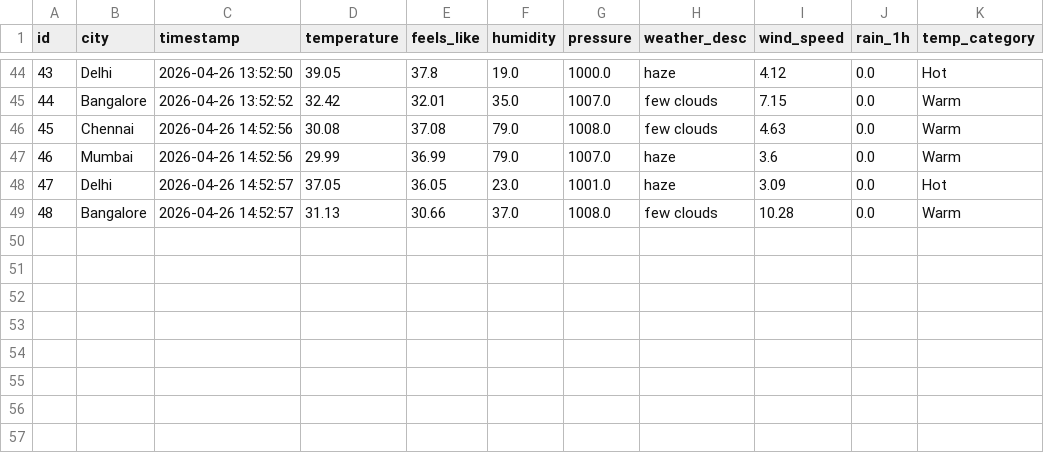
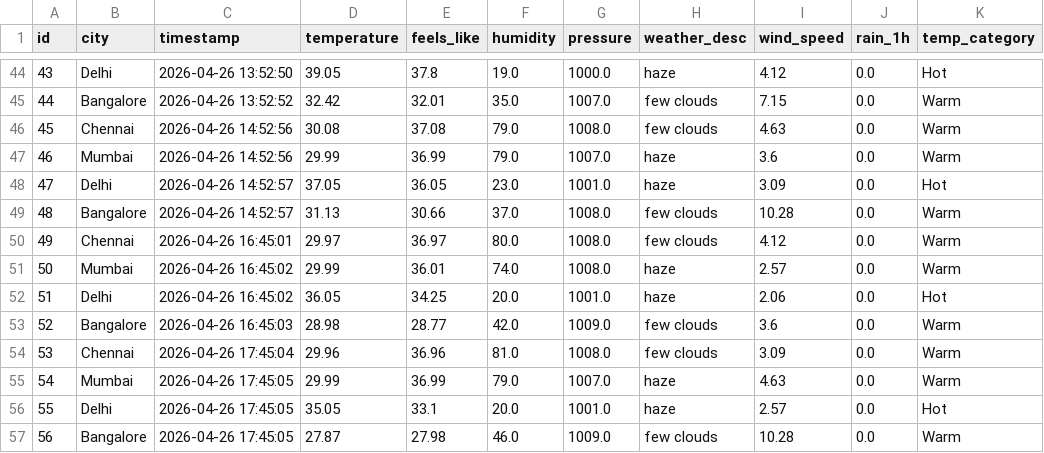
Before and after one commit to Ashmyth789/Weather-Data-Pipeline, a CSV file: data/current.csv, drawn as a sheet; only a part is shown, gaps mark what is left out.

Commit message:
Update data day X

```diff
--- a/data/current.csv
+++ b/data/current.csv
@@ -49 +49,9 @@ id,city,timestamp,temperature,feels_like,humidity,pressure,weather_desc,wind_spe
 48,Bangalore,2026-04-26 14:52:57,31.13,30.66,37.0,1008.0,few clouds,10.28,0.0,Warm
+49,Chennai,2026-04-26 16:45:01,29.97,36.97,80.0,1008.0,few clouds,4.12,0.0,Warm
+50,Mumbai,2026-04-26 16:45:02,29.99,36.01,74.0,1008.0,haze,2.57,0.0,Warm
+51,Delhi,2026-04-26 16:45:02,36.05,34.25,20.0,1001.0,haze,2.06,0.0,Hot
+52,Bangalore,2026-04-26 16:45:03,28.98,28.77,42.0,1009.0,few clouds,3.6,0.0,Warm
+53,Chennai,2026-04-26 17:45:04,29.96,36.96,81.0,1008.0,few clouds,3.09,0.0,Warm
+54,Mumbai,2026-04-26 17:45:05,29.99,36.99,79.0,1007.0,haze,4.63,0.0,Warm
+55,Delhi,2026-04-26 17:45:05,35.05,33.1,20.0,1001.0,haze,2.57,0.0,Hot
+56,Bangalore,2026-04-26 17:45:05,27.87,27.98,46.0,1009.0,few clouds,10.28,0.0,Warm
```
Also changed, not shown: 1 other file.
